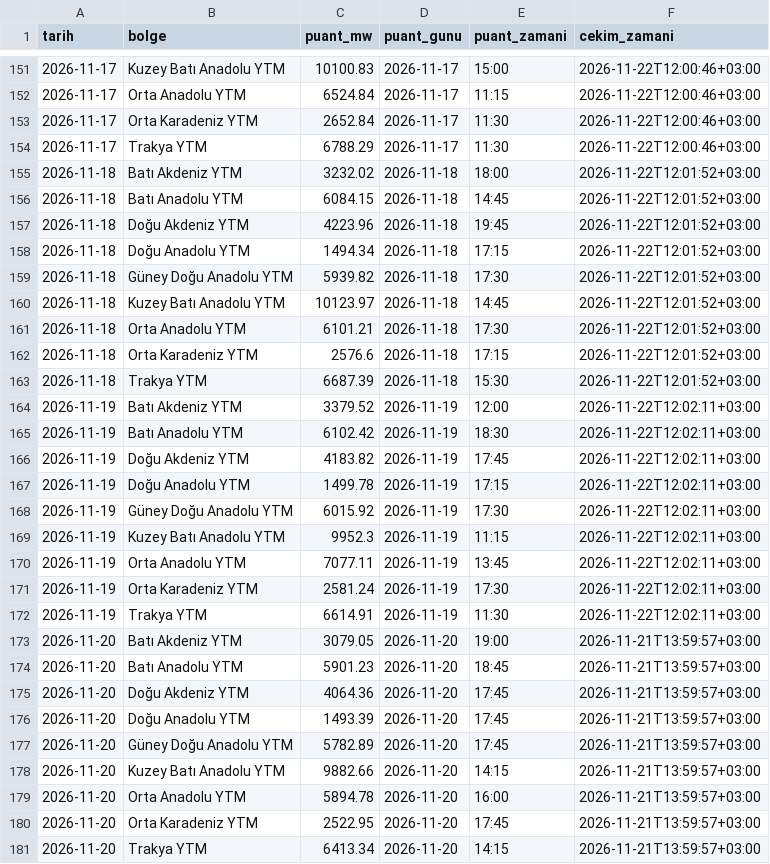
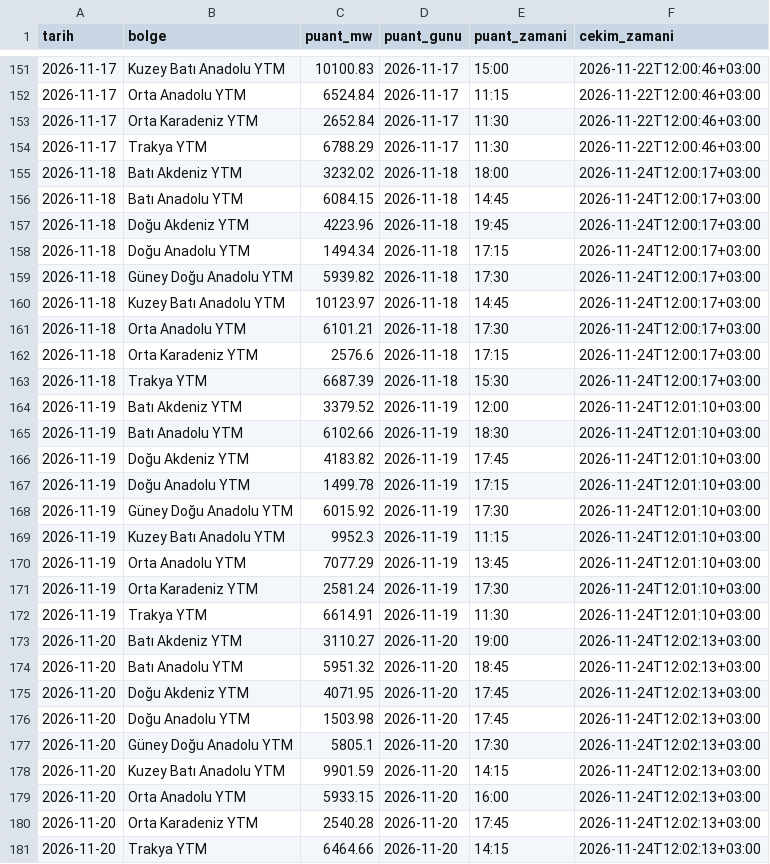
Before and after one commit to emresoykan/turkiye-energy-mcp, a CSV file: bolgesel_puant/2026/2026-11.csv, drawn as a sheet; only a part is shown, gaps mark what is left out; the diff covers the shown part only.

```diff
--- a/bolgesel_puant/2026/2026-11.csv
+++ b/bolgesel_puant/2026/2026-11.csv
@@ -154,28 +154,28 @@ tarih,bolge,puant_mw,puant_gunu,puant_zamani,cekim_zamani
 2026-11-17,Trakya YTM,6788.29,2026-11-17,11:30,2026-11-22T12:00:46+03:00
-2026-11-18,Batı Akdeniz YTM,3232.02,2026-11-18,18:00,2026-11-22T12:01:52+03:00
-2026-11-18,Batı Anadolu YTM,6084.15,2026-11-18,14:45,2026-11-22T12:01:52+03:00
-2026-11-18,Doğu Akdeniz YTM,4223.96,2026-11-18,19:45,2026-11-22T12:01:52+03:00
-2026-11-18,Doğu Anadolu YTM,1494.34,2026-11-18,17:15,2026-11-22T12:01:52+03:00
-2026-11-18,Güney Doğu Anadolu YTM,5939.82,2026-11-18,17:30,2026-11-22T12:01:52+03:00
-2026-11-18,Kuzey Batı Anadolu YTM,10123.97,2026-11-18,14:45,2026-11-22T12:01:52+03:00
-2026-11-18,Orta Anadolu YTM,6101.21,2026-11-18,17:30,2026-11-22T12:01:52+03:00
-2026-11-18,Orta Karadeniz YTM,2576.6,2026-11-18,17:15,2026-11-22T12:01:52+03:00
-2026-11-18,Trakya YTM,6687.39,2026-11-18,15:30,2026-11-22T12:01:52+03:00
-2026-11-19,Batı Akdeniz YTM,3379.52,2026-11-19,12:00,2026-11-22T12:02:11+03:00
-2026-11-19,Batı Anadolu YTM,6102.42,2026-11-19,18:30,2026-11-22T12:02:11+03:00
-2026-11-19,Doğu Akdeniz YTM,4183.82,2026-11-19,17:45,2026-11-22T12:02:11+03:00
-2026-11-19,Doğu Anadolu YTM,1499.78,2026-11-19,17:15,2026-11-22T12:02:11+03:00
-2026-11-19,Güney Doğu Anadolu YTM,6015.92,2026-11-19,17:30,2026-11-22T12:02:11+03:00
-2026-11-19,Kuzey Batı Anadolu YTM,9952.3,2026-11-19,11:15,2026-11-22T12:02:11+03:00
-2026-11-19,Orta Anadolu YTM,7077.11,2026-11-19,13:45,2026-11-22T12:02:11+03:00
-2026-11-19,Orta Karadeniz YTM,2581.24,2026-11-19,17:30,2026-11-22T12:02:11+03:00
-2026-11-19,Trakya YTM,6614.91,2026-11-19,11:30,2026-11-22T12:02:11+03:00
-2026-11-20,Batı Akdeniz YTM,3079.05,2026-11-20,19:00,2026-11-21T13:59:57+03:00
-2026-11-20,Batı Anadolu YTM,5901.23,2026-11-20,18:45,2026-11-21T13:59:57+03:00
-2026-11-20,Doğu Akdeniz YTM,4064.36,2026-11-20,17:45,2026-11-21T13:59:57+03:00
-2026-11-20,Doğu Anadolu YTM,1493.39,2026-11-20,17:45,2026-11-21T13:59:57+03:00
-2026-11-20,Güney Doğu Anadolu YTM,5782.89,2026-11-20,17:45,2026-11-21T13:59:57+03:00
-2026-11-20,Kuzey Batı Anadolu YTM,9882.66,2026-11-20,14:15,2026-11-21T13:59:57+03:00
-2026-11-20,Orta Anadolu YTM,5894.78,2026-11-20,16:00,2026-11-21T13:59:57+03:00
-2026-11-20,Orta Karadeniz YTM,2522.95,2026-11-20,17:45,2026-11-21T13:59:57+03:00
-2026-11-20,Trakya YTM,6413.34,2026-11-20,14:15,2026-11-21T13:59:57+03:00
+2026-11-18,Batı Akdeniz YTM,3232.02,2026-11-18,18:00,2026-11-24T12:00:17+03:00
+2026-11-18,Batı Anadolu YTM,6084.15,2026-11-18,14:45,2026-11-24T12:00:17+03:00
+2026-11-18,Doğu Akdeniz YTM,4223.96,2026-11-18,19:45,2026-11-24T12:00:17+03:00
+2026-11-18,Doğu Anadolu YTM,1494.34,2026-11-18,17:15,2026-11-24T12:00:17+03:00
+2026-11-18,Güney Doğu Anadolu YTM,5939.82,2026-11-18,17:30,2026-11-24T12:00:17+03:00
+2026-11-18,Kuzey Batı Anadolu YTM,10123.97,2026-11-18,14:45,2026-11-24T12:00:17+03:00
+2026-11-18,Orta Anadolu YTM,6101.21,2026-11-18,17:30,2026-11-24T12:00:17+03:00
+2026-11-18,Orta Karadeniz YTM,2576.6,2026-11-18,17:15,2026-11-24T12:00:17+03:00
+2026-11-18,Trakya YTM,6687.39,2026-11-18,15:30,2026-11-24T12:00:17+03:00
+2026-11-19,Batı Akdeniz YTM,3379.52,2026-11-19,12:00,2026-11-24T12:01:10+03:00
+2026-11-19,Batı Anadolu YTM,6102.66,2026-11-19,18:30,2026-11-24T12:01:10+03:00
+2026-11-19,Doğu Akdeniz YTM,4183.82,2026-11-19,17:45,2026-11-24T12:01:10+03:00
+2026-11-19,Doğu Anadolu YTM,1499.78,2026-11-19,17:15,2026-11-24T12:01:10+03:00
+2026-11-19,Güney Doğu Anadolu YTM,6015.92,2026-11-19,17:30,2026-11-24T12:01:10+03:00
+2026-11-19,Kuzey Batı Anadolu YTM,9952.3,2026-11-19,11:15,2026-11-24T12:01:10+03:00
+2026-11-19,Orta Anadolu YTM,7077.29,2026-11-19,13:45,2026-11-24T12:01:10+03:00
+2026-11-19,Orta Karadeniz YTM,2581.24,2026-11-19,17:30,2026-11-24T12:01:10+03:00
+2026-11-19,Trakya YTM,6614.91,2026-11-19,11:30,2026-11-24T12:01:10+03:00
+2026-11-20,Batı Akdeniz YTM,3110.27,2026-11-20,19:00,2026-11-24T12:02:13+03:00
+2026-11-20,Batı Anadolu YTM,5951.32,2026-11-20,18:45,2026-11-24T12:02:13+03:00
+2026-11-20,Doğu Akdeniz YTM,4071.95,2026-11-20,17:45,2026-11-24T12:02:13+03:00
+2026-11-20,Doğu Anadolu YTM,1503.98,2026-11-20,17:45,2026-11-24T12:02:13+03:00
+2026-11-20,Güney Doğu Anadolu YTM,5805.1,2026-11-20,17:30,2026-11-24T12:02:13+03:00
+2026-11-20,Kuzey Batı Anadolu YTM,9901.59,2026-11-20,14:15,2026-11-24T12:02:13+03:00
+2026-11-20,Orta Anadolu YTM,5933.15,2026-11-20,16:00,2026-11-24T12:02:13+03:00
+2026-11-20,Orta Karadeniz YTM,2540.28,2026-11-20,17:45,2026-11-24T12:02:13+03:00
+2026-11-20,Trakya YTM,6464.66,2026-11-20,14:15,2026-11-24T12:02:13+03:00
```
Also changed, not shown: 18 added rows and 18 edited cells elsewhere in this file, gunluk_uretim_kaynak/2026/2026-11.csv, gunluk_uretim_kurulus/2026/2026-11.csv, 8 other files.
